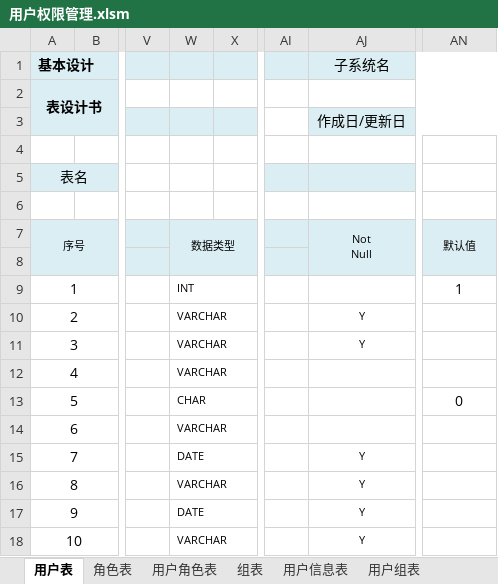
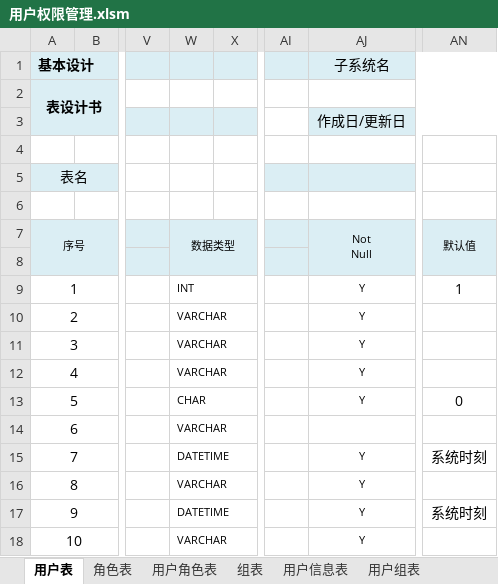
Before and after one commit to gaozhenchuan/itesting, an Excel workbook: src/main/resources/mapper/database/表设计/系统表/用户权限管理/用户权限管理.xlsm, sheet 用户表, drawn as a sheet; only a part is shown, gaps mark what is left out; values as stored, in another font and other column widths than the file's, no borders; charts and pictures not drawn; the diff names each change by its address in the sheet, - before the commit and + after, or states it on an @@ line.

```diff
--- a/src/main/resources/mapper/database/表设计/系统表/用户权限管理/用户权限管理.xlsm (sheet 用户表)
+++ b/src/main/resources/mapper/database/表设计/系统表/用户权限管理/用户权限管理.xlsm (sheet 用户表)
-AJ9 (子系统名): (empty)
+AJ9 (子系统名): Y
-AJ12:AJ13 (子系统名): (empty)
+AJ12:AJ13 (子系统名): Y
-W15: DATE
+W15: DATETIME
-AN15: (empty)
+AN15: 系统时刻
-W17: DATE
+W17: DATETIME
-AN17: (empty)
+AN17: 系统时刻
```
Also changed, not shown: sheet 用户信息表, sheet 组表, sheet 角色表, sheet 用户角色表, sheet 用户组表, other sheet tabs, charts or pictures, 12 other files.
